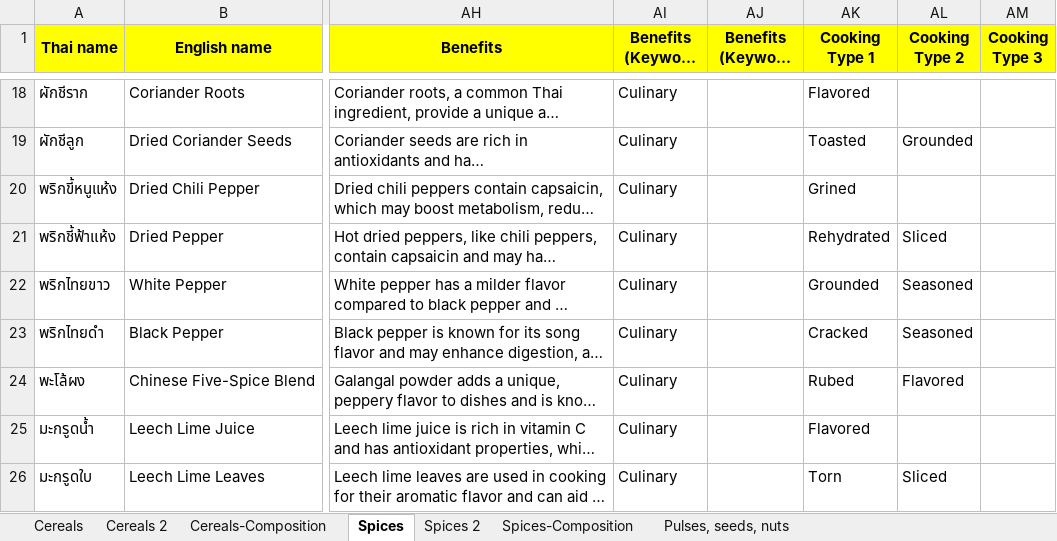
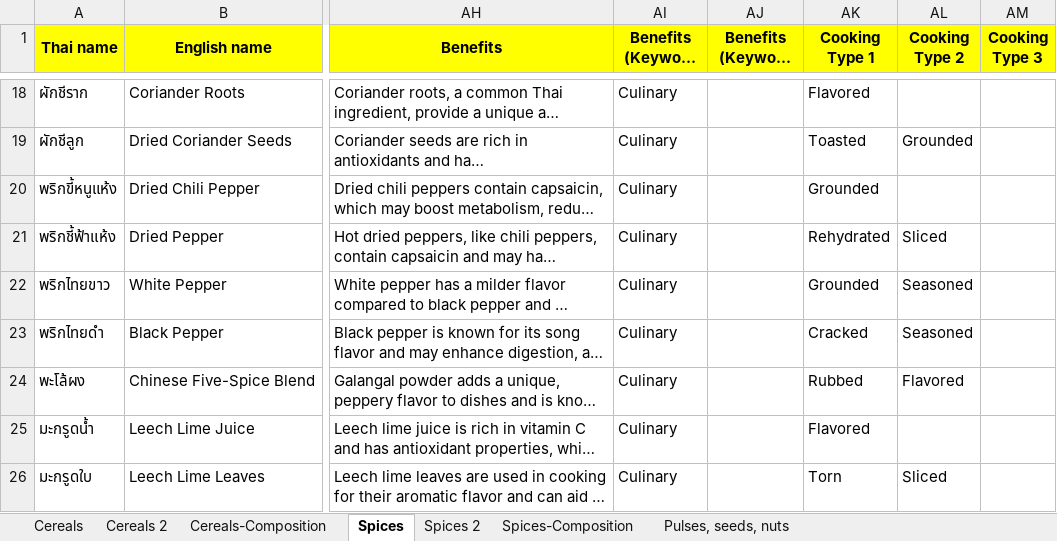
Before and after one commit to cigarabbit/SP2023-58-IngOn, an Excel workbook: [Updated Version] Thai local ingredients.xlsx, sheet Spices, drawn as a sheet; only a part is shown, gaps mark what is left out; long unchanged cells end in …; values as stored, in another font and other column widths than the file's, no borders; charts and pictures not drawn; the diff names each change by its address in the sheet, - before the commit and + after, or states it on an @@ line.

```diff
--- a/[Updated Version] Thai local ingredients.xlsx (sheet Spices)
+++ b/[Updated Version] Thai local ingredients.xlsx (sheet Spices)
-AK20 (Cooking Type 1): Grined
+AK20 (Cooking Type 1): Grounded
-AK24 (Cooking Type 1): Rubed
+AK24 (Cooking Type 1): Rubbed
```
Also changed, not shown: sheet Fruits, sheet Spices 2, sheet Pulses, seeds, nuts, other sheet tabs, charts or pictures, 5 other files.
